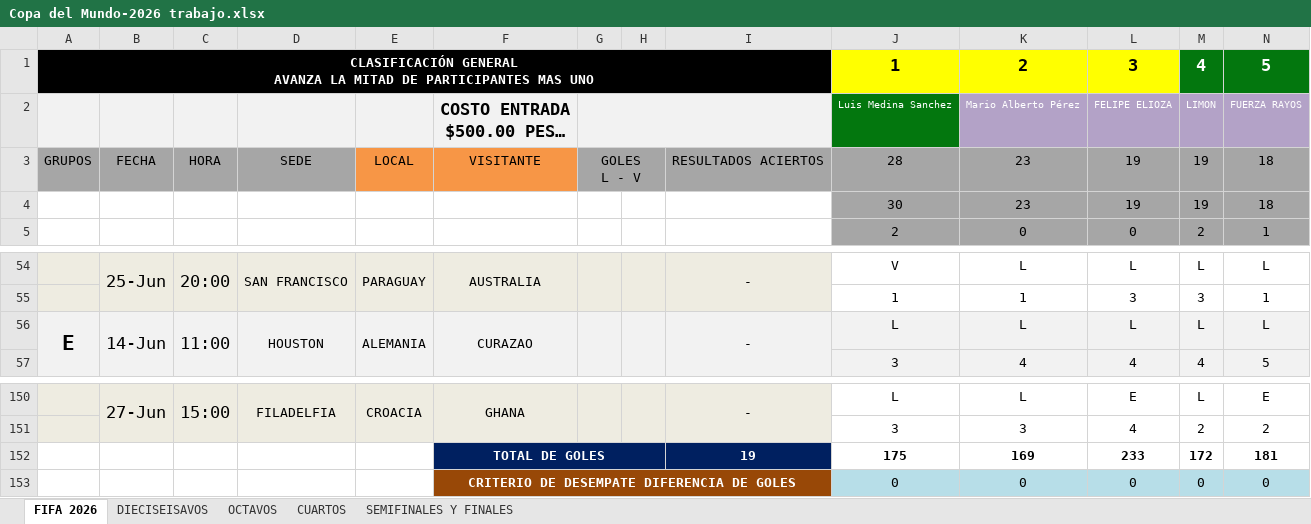
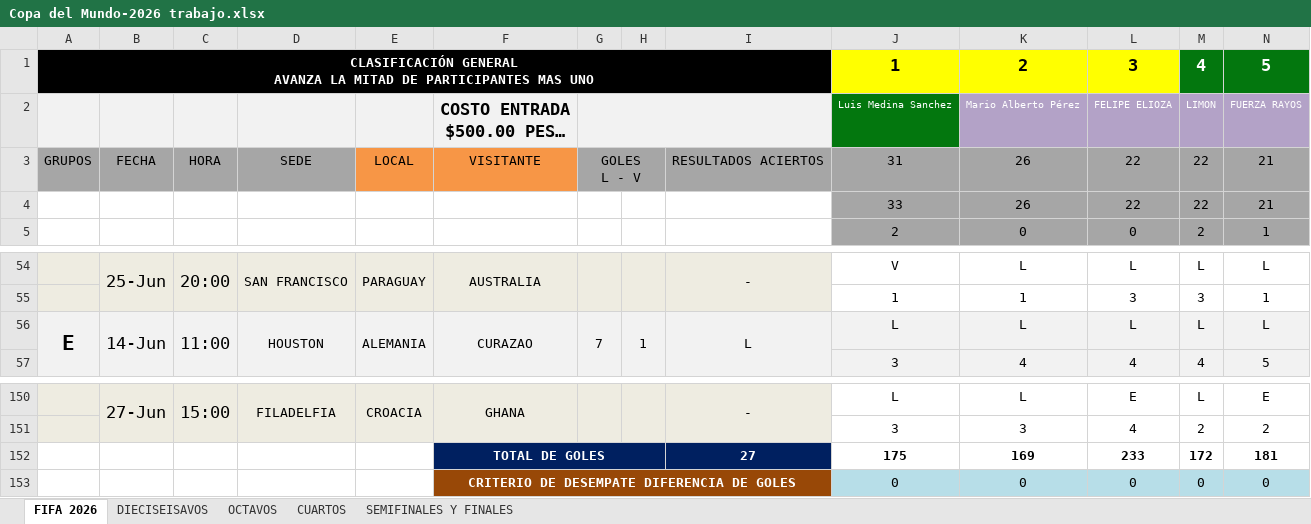
Before and after one commit to limondeagua-svg/Quiniela-World-Cup-Mexico-2026-trabajo, an Excel workbook: Copa del Mundo-2026 trabajo.xlsx, sheet FIFA 2026, drawn as a sheet; only a part is shown, gaps mark what is left out; long unchanged cells end in …; values as stored, in another font and other column widths than the file's, no borders; charts and pictures not drawn; removed rows and columns are numbered as before the commit, all else as after; rows hold the shown columns only; ↵ is a line break in a cell; the diff names each change by its address in the sheet, - before the commit and + after, or states it on an @@ line.

Commit message:
Add files via upload

```diff
--- a/Copa del Mundo-2026 trabajo.xlsx (sheet FIFA 2026)
+++ b/Copa del Mundo-2026 trabajo.xlsx (sheet FIFA 2026)
-row 3: GRUPOS | FECHA | HORA | SEDE | LOCAL | VISITANTE | GOLES ↵ L - V |  | RESULTADOS ACIERTOS | 28 | 23 | 19 | 19 | 18
-row 4:  |  |  |  |  |  |  |  |  | 30 | 23 | 19 | 19 | 18
+row 3: GRUPOS | FECHA | HORA | SEDE | LOCAL | VISITANTE | GOLES ↵ L - V |  | RESULTADOS ACIERTOS | 31 | 26 | 22 | 22 | 21
+row 4:  |  |  |  |  |  |  |  |  | 33 | 26 | 22 | 22 | 21
-G56: (empty)
+G56: 7
-H56: (empty)
+H56: 1
-I56: -
+I56: L
-I152: 19
+I152: 27
```
